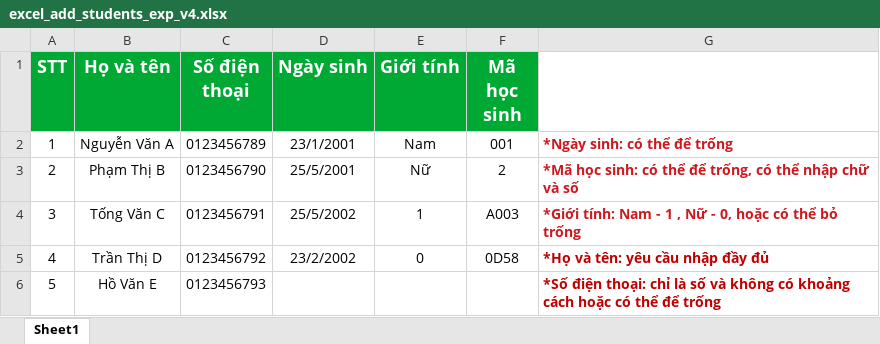
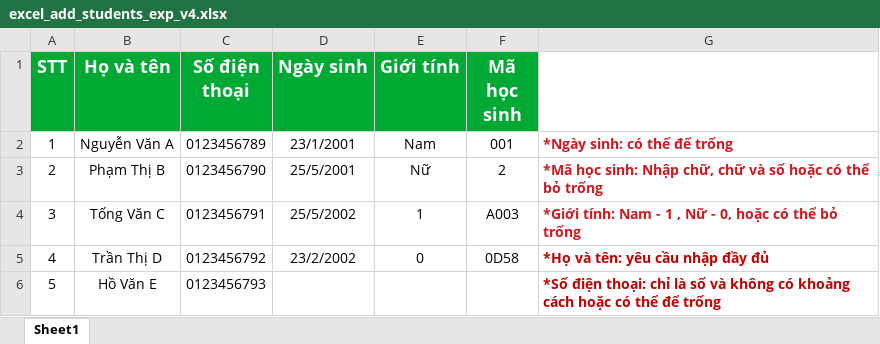
Before and after one commit to azota889/storage_public, an Excel workbook: azota_assets/medias/excel_add_students_exp_v4.xlsx, sheet Sheet1, drawn as a sheet; values as stored, in another font and other column widths than the file's, no borders; the diff names each change by its address in the sheet, - before the commit and + after, or states it on an @@ line.

Commit message:
update student form

```diff
--- a/azota_assets/medias/excel_add_students_exp_v4.xlsx (sheet Sheet1)
+++ b/azota_assets/medias/excel_add_students_exp_v4.xlsx (sheet Sheet1)
-G3: …học sinh: có thể để trống, có thể nhập chữ và số
+G3: …học sinh: Nhập chữ, chữ và số hoặc có thể bỏ trống
```
